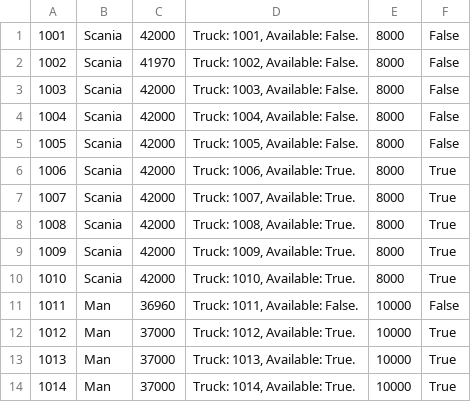
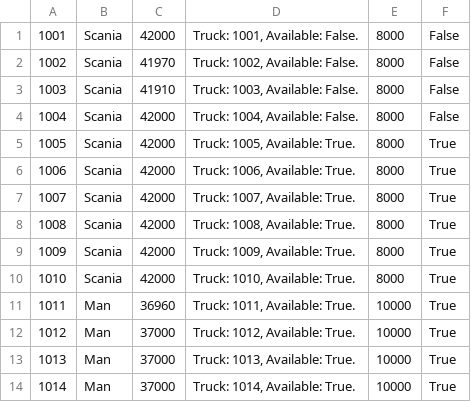
Before and after one commit to Logistics-App-OOP/Logistics-App, a CSV file: text_files/trucks.csv, drawn as a sheet; only a part is shown.

```diff
--- a/text_files/trucks.csv
+++ b/text_files/trucks.csv
@@ -2,5 +2,5 @@
 1002,Scania,41970,"Truck: 1002, Available: False.",8000,False
-1003,Scania,42000,"Truck: 1003, Available: False.",8000,False
+1003,Scania,41910,"Truck: 1003, Available: False.",8000,False
 1004,Scania,42000,"Truck: 1004, Available: False.",8000,False
-1005,Scania,42000,"Truck: 1005, Available: False.",8000,False
+1005,Scania,42000,"Truck: 1005, Available: True.",8000,True
 1006,Scania,42000,"Truck: 1006, Available: True.",8000,True
@@ -10,3 +10,3 @@
 1010,Scania,42000,"Truck: 1010, Available: True.",8000,True
-1011,Man,36960,"Truck: 1011, Available: False.",10000,False
+1011,Man,36960,"Truck: 1011, Available: True.",10000,True
 1012,Man,37000,"Truck: 1012, Available: True.",10000,True
```
Also changed, not shown: text_files/packages.csv, text_files/routes.csv, 3 other files.
